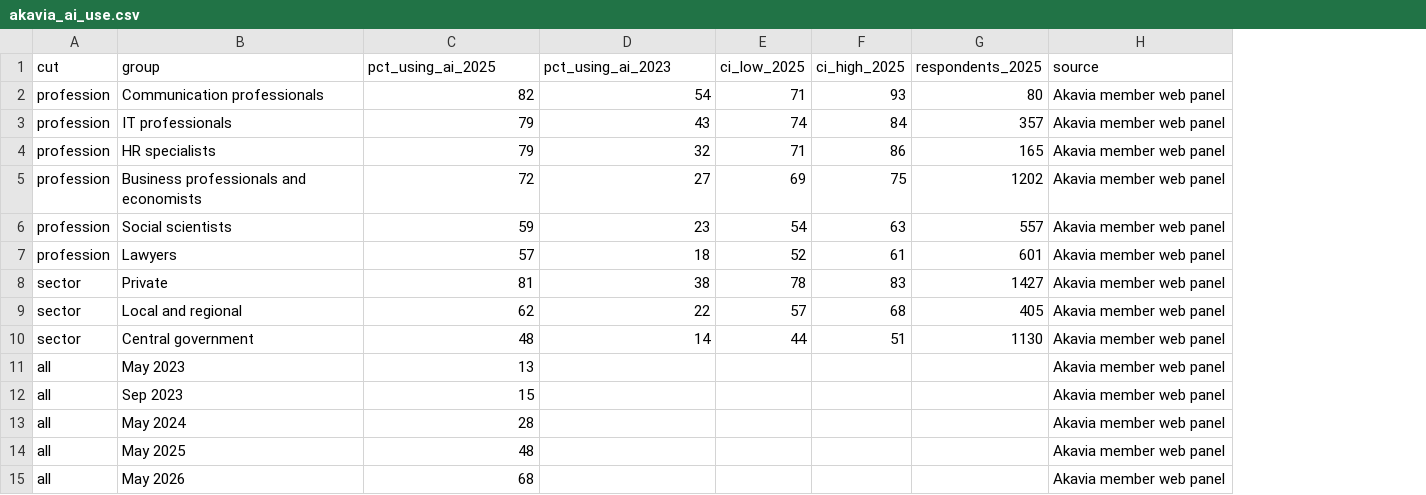
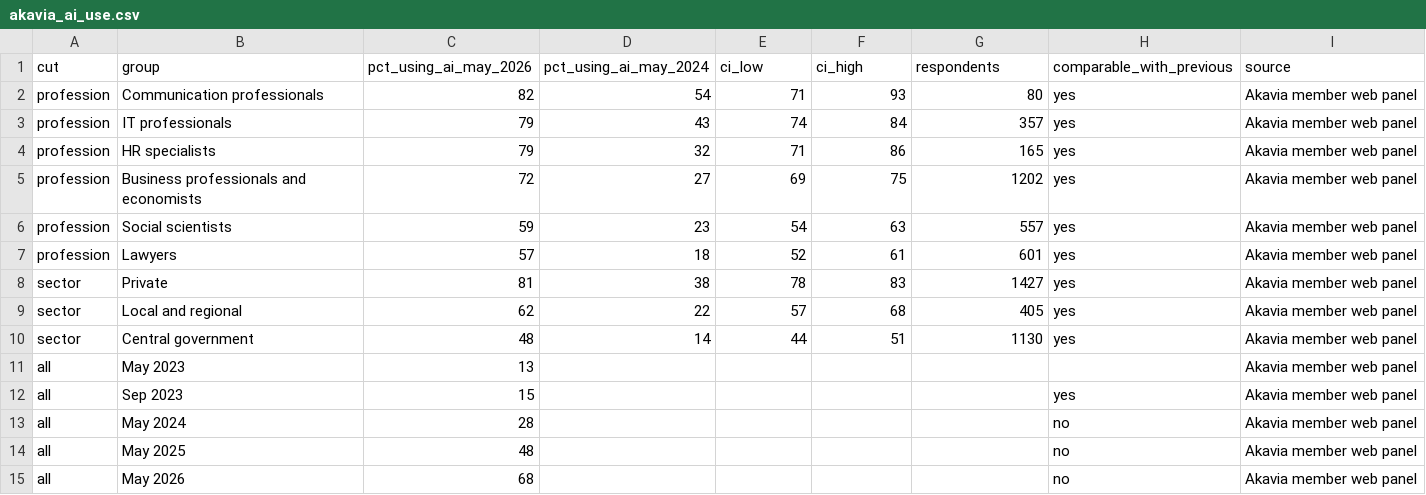
Before and after one commit to ai-econ-lab/ai-econ-lab.github.io, a CSV file: docs/assets/data/akavia_ai_use.csv, drawn as a sheet; the diff names each change by its address in the sheet, - before the commit and + after, or states it on an @@ line.

```diff
--- a/docs/assets/data/akavia_ai_use.csv
+++ b/docs/assets/data/akavia_ai_use.csv
+column H (comparable_with_previous), rows 2-15: yes | yes | yes | yes | yes | yes | yes | yes | yes |  | yes | no | no | no
-C1: pct_using_ai_2025
+C1: pct_using_ai_may_2026
-D1: pct_using_ai_2023
+D1: pct_using_ai_may_2024
-E1: ci_low_2025
+E1: ci_low
-F1: ci_high_2025
+F1: ci_high
-G1: respondents_2025
+G1: respondents
```
Also changed, not shown: 5 other files.
